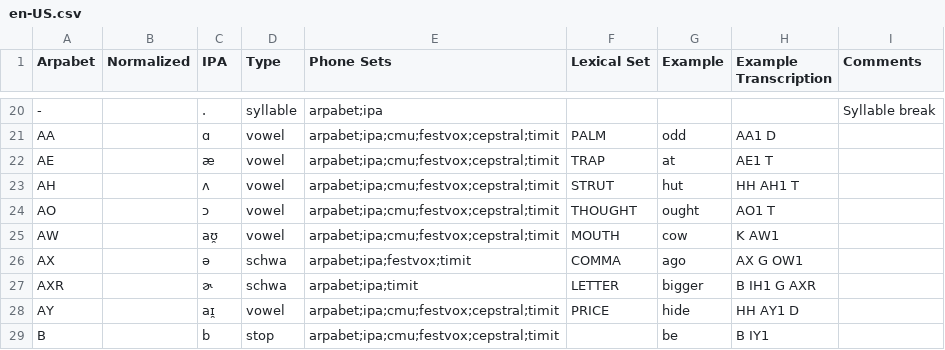
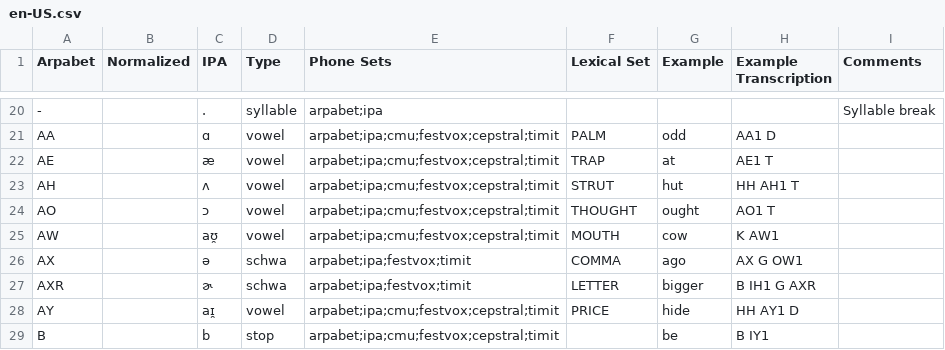
Before and after one commit to rhdunn/cmudict-tools, a CSV file: cmudicttools/accents/en-US.csv, drawn as a sheet; only a part is shown, gaps mark what is left out.

Commit message:
Map the /axr/ phoneme to /er0/ in festvox as festvox does not have explicit support for axr.

```diff
--- a/cmudicttools/accents/en-US.csv
+++ b/cmudicttools/accents/en-US.csv
@@ -26,3 +26,3 @@ AW,,aʊ̯,vowel,arpabet;ipa;cmu;festvox;cepstral;timit,MOUTH,cow,K AW1,
 AX,,ə,schwa,arpabet;ipa;festvox;timit,COMMA,ago,AX G OW1,
-AXR,,ɚ,schwa,arpabet;ipa;timit,LETTER,bigger,B IH1 G AXR,
+AXR,,ɚ,schwa,arpabet;ipa;festvox;timit,LETTER,bigger,B IH1 G AXR,
 AY,,aɪ̯,vowel,arpabet;ipa;cmu;festvox;cepstral;timit,PRICE,hide,HH AY1 D,
```
Also changed, not shown: 4 other files.
